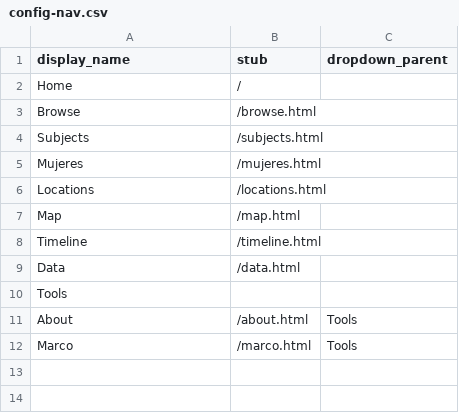
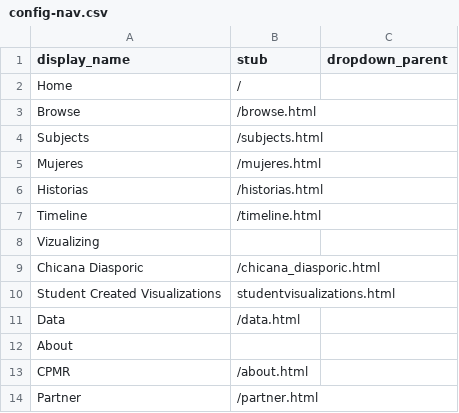
Before and after one commit to marcothevandal/chicanapormiraza, a CSV file: _data/config-nav.csv, drawn as a sheet.

Commit message:
Update config-nav.csv

```diff
--- a/_data/config-nav.csv
+++ b/_data/config-nav.csv
@@ -5,8 +5,10 @@ Subjects,/subjects.html,
 Mujeres,/mujeres.html,
-Locations,/locations.html,
-Map,/map.html,
+Historias, /historias.html
 Timeline,/timeline.html,
+Vizualizing,,
+Chicana Diasporic, /chicana_diasporic.html,
+Student Created Visualizations, studentvisualizations.html,
 Data,/data.html,
-Tools,,
-About,/about.html,Tools
-Marco,/marco.html,Tools
+About,,
+CPMR,/about.html,
+Partner, /partner.html,
```
